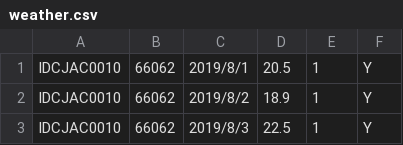
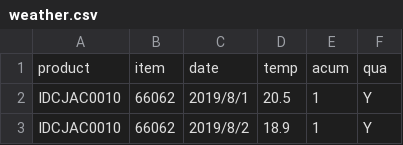
Before and after one commit to lucaszhang99/fit3179, a CSV file: weather.csv, drawn as a sheet; only a part is shown; the shorter side is filled out with more unchanged rows.

Commit message:
Update weather.csv

```diff
--- a/weather.csv
+++ b/weather.csv
@@ -1 +1,2 @@
+product,item,date,temp,acum,qua
 IDCJAC0010,66062,2019/8/1,20.5,1,Y
```
